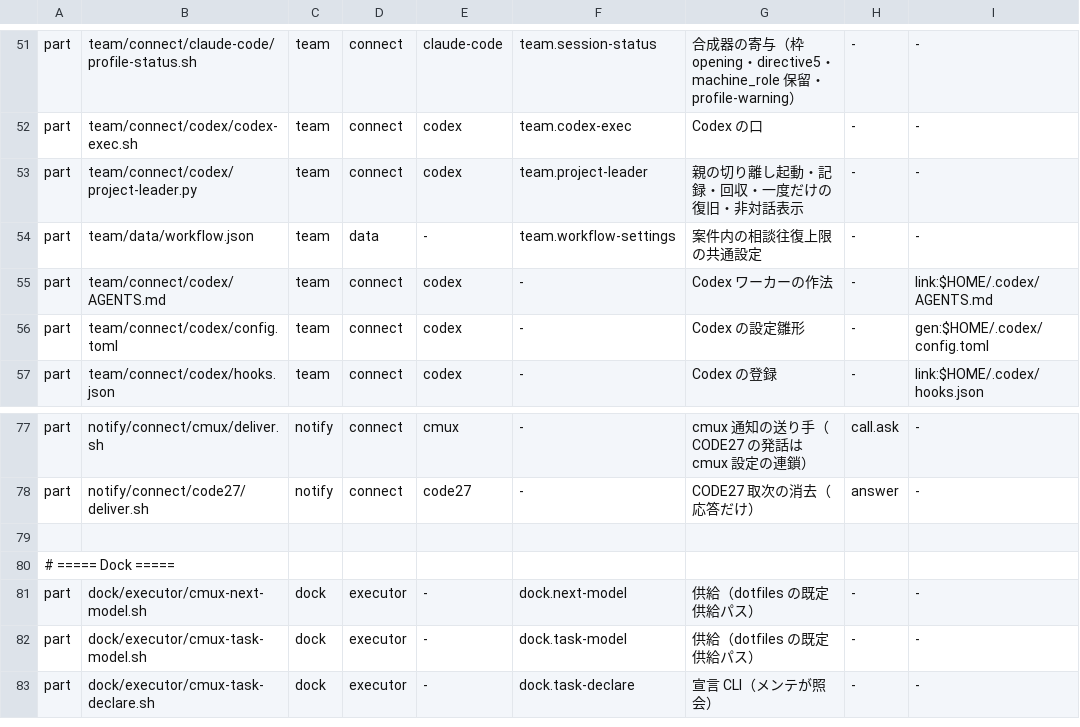
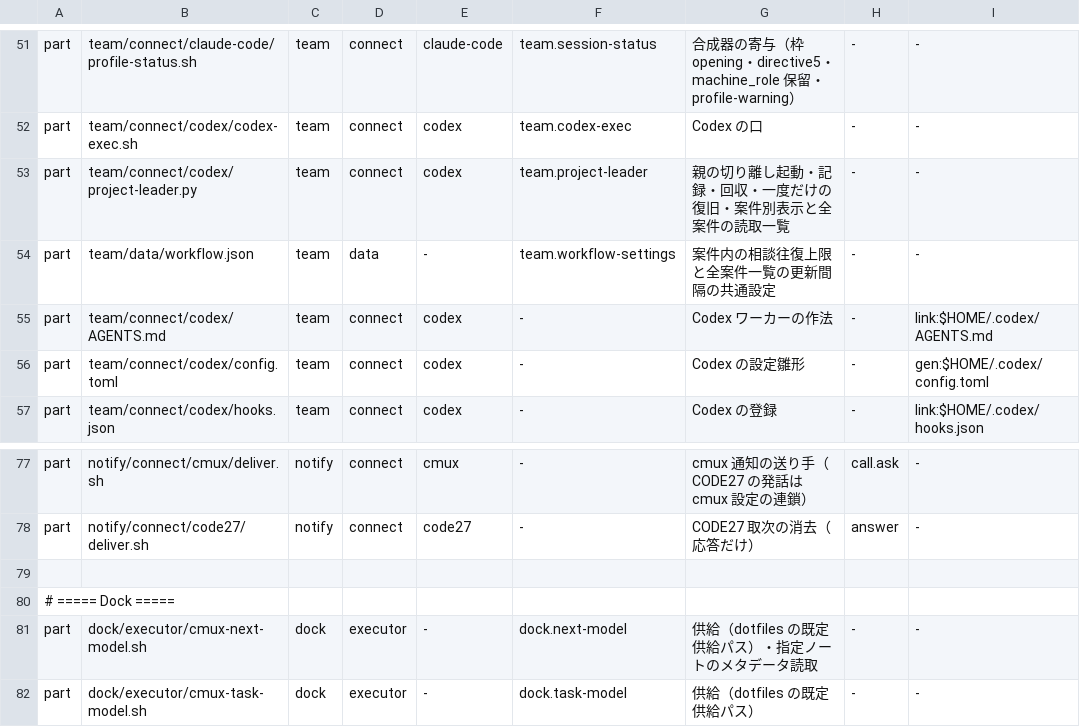
Before and after one commit to Takumi00Nine/takumi009-ai-env, a TSV file: core/data/ledger.tsv, drawn as a sheet; only a part is shown, gaps mark what is left out; the shorter side is filled out with more unchanged rows.

```diff
--- a/core/data/ledger.tsv
+++ b/core/data/ledger.tsv
@@ -52,4 +52,4 @@ part	team/connect/claude-code/profile-status.sh	team	connect	claude-code	team.se
 part	team/connect/codex/codex-exec.sh	team	connect	codex	team.codex-exec	Codex の口	-	-
-part	team/connect/codex/project-leader.py	team	connect	codex	team.project-leader	親の切り離し起動・記録・回収・一度だけの復旧・非対話表示	-	-
-part	team/data/workflow.json	team	data	-	team.workflow-settings	案件内の相談往復上限の共通設定	-	-
+part	team/connect/codex/project-leader.py	team	connect	codex	team.project-leader	親の切り離し起動・記録・回収・一度だけの復旧・案件別表示と全案件の読取一覧	-	-
+part	team/data/workflow.json	team	data	-	team.workflow-settings	案件内の相談往復上限と全案件一覧の更新間隔の共通設定	-	-
 part	team/connect/codex/AGENTS.md	team	connect	codex	-	Codex ワーカーの作法	-	link:$HOME/.codex/AGENTS.md
@@ -80,3 +80,3 @@ part	notify/connect/code27/deliver.sh	notify	connect	code27	-	CODE27 取次の
 # ===== Dock =====
-part	dock/executor/cmux-next-model.sh	dock	executor	-	dock.next-model	供給（dotfiles の既定供給パス）	-	-
+part	dock/executor/cmux-next-model.sh	dock	executor	-	dock.next-model	供給（dotfiles の既定供給パス）・指定ノートのメタデータ読取	-	-
 part	dock/executor/cmux-task-model.sh	dock	executor	-	dock.task-model	供給（dotfiles の既定供給パス）	-	-
```
Also changed, not shown: 4 other files.
